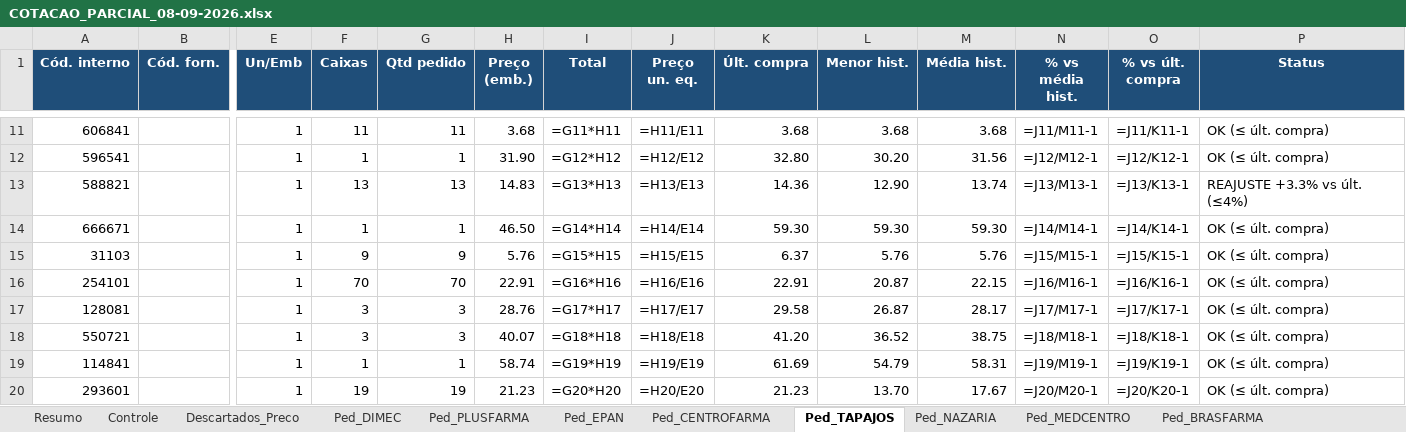
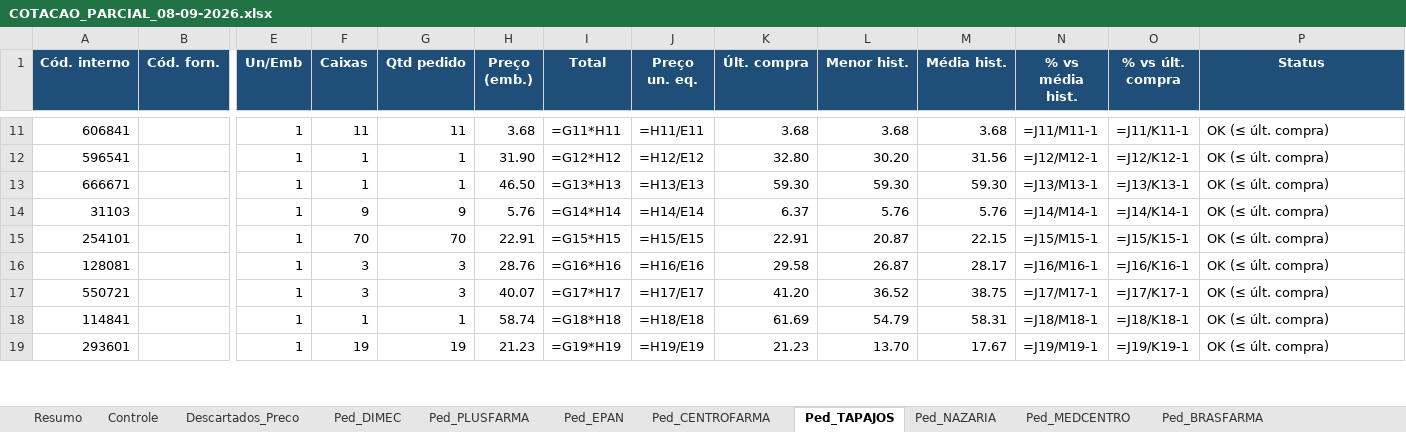
Before and after one commit to arthurrocha2025/farmarocha, an Excel workbook: cotacoes/2026-09-08/COTACAO_PARCIAL_08-09-2026.xlsx, sheet Ped_TAPAJOS, drawn as a sheet; only a part is shown, gaps mark what is left out; values as stored, in another font and other column widths than the file's, no borders; formulas without a stored value are shown as written; removed rows and columns are numbered as before the commit, all else as after; rows hold the shown columns only; the diff covers the shown part only; the diff names each change by its address in the sheet, - before the commit and + after, or states it on an @@ line.

```diff
--- a/cotacoes/2026-09-08/COTACAO_PARCIAL_08-09-2026.xlsx (sheet Ped_TAPAJOS)
+++ b/cotacoes/2026-09-08/COTACAO_PARCIAL_08-09-2026.xlsx (sheet Ped_TAPAJOS)
-row 13: 588821 |  | 1 | 13 | 13 | 14.83 | =G13*H13 | =H13/E13 | 14.36 | 12.90 | 13.74 | =J13/M13-1 | =J13/K13-1 | REAJUSTE +3.3% vs últ. (≤4%)
-I13 (Total): =G14*H14
+I13 (Total): =G13*H13
-J13 (Preço un. eq.): =H14/E14
+J13 (Preço un. eq.): =H13/E13
-N13 (% vs média hist.): =J14/M14-1
+N13 (% vs média hist.): =J13/M13-1
-O13 (% vs últ. compra): =J14/K14-1
+O13 (% vs últ. compra): =J13/K13-1
-I14 (Total): =G15*H15
+I14 (Total): =G14*H14
-J14 (Preço un. eq.): =H15/E15
+J14 (Preço un. eq.): =H14/E14
-N14 (% vs média hist.): =J15/M15-1
+N14 (% vs média hist.): =J14/M14-1
-O14 (% vs últ. compra): =J15/K15-1
+O14 (% vs últ. compra): =J14/K14-1
-I15 (Total): =G16*H16
+I15 (Total): =G15*H15
-J15 (Preço un. eq.): =H16/E16
+J15 (Preço un. eq.): =H15/E15
-N15 (% vs média hist.): =J16/M16-1
+N15 (% vs média hist.): =J15/M15-1
-O15 (% vs últ. compra): =J16/K16-1
+O15 (% vs últ. compra): =J15/K15-1
-I16 (Total): =G17*H17
+I16 (Total): =G16*H16
-J16 (Preço un. eq.): =H17/E17
+J16 (Preço un. eq.): =H16/E16
-N16 (% vs média hist.): =J17/M17-1
+N16 (% vs média hist.): =J16/M16-1
-O16 (% vs últ. compra): =J17/K17-1
+O16 (% vs últ. compra): =J16/K16-1
-I17 (Total): =G18*H18
+I17 (Total): =G17*H17
-J17 (Preço un. eq.): =H18/E18
+J17 (Preço un. eq.): =H17/E17
-N17 (% vs média hist.): =J18/M18-1
+N17 (% vs média hist.): =J17/M17-1
-O17 (% vs últ. compra): =J18/K18-1
+O17 (% vs últ. compra): =J17/K17-1
-I18 (Total): =G19*H19
+I18 (Total): =G18*H18
-J18 (Preço un. eq.): =H19/E19
+J18 (Preço un. eq.): =H18/E18
-N18 (% vs média hist.): =J19/M19-1
+N18 (% vs média hist.): =J18/M18-1
-O18 (% vs últ. compra): =J19/K19-1
+O18 (% vs últ. compra): =J18/K18-1
-I19 (Total): =G20*H20
+I19 (Total): =G19*H19
-J19 (Preço un. eq.): =H20/E20
+J19 (Preço un. eq.): =H19/E19
-N19 (% vs média hist.): =J20/M20-1
+N19 (% vs média hist.): =J19/M19-1
-O19 (% vs últ. compra): =J20/K20-1
+O19 (% vs últ. compra): =J19/K19-1
```
Also changed, not shown: 277 edited cells elsewhere in this sheet, sheet Controle, sheet Ped_EPAN, sheet Descartados_Preco, sheet Ped_NAZARIA, sheet Resumo, other sheet tabs, cotacoes/2026-09-08/fechamento/OL_EMS_GENERICOS_09-09-2026.xlsx, cotacoes/2026-09-08/fechamento/OL_NEO_QUIMICA_GENERICO_09-09-2026.xlsx, 34 other files.
